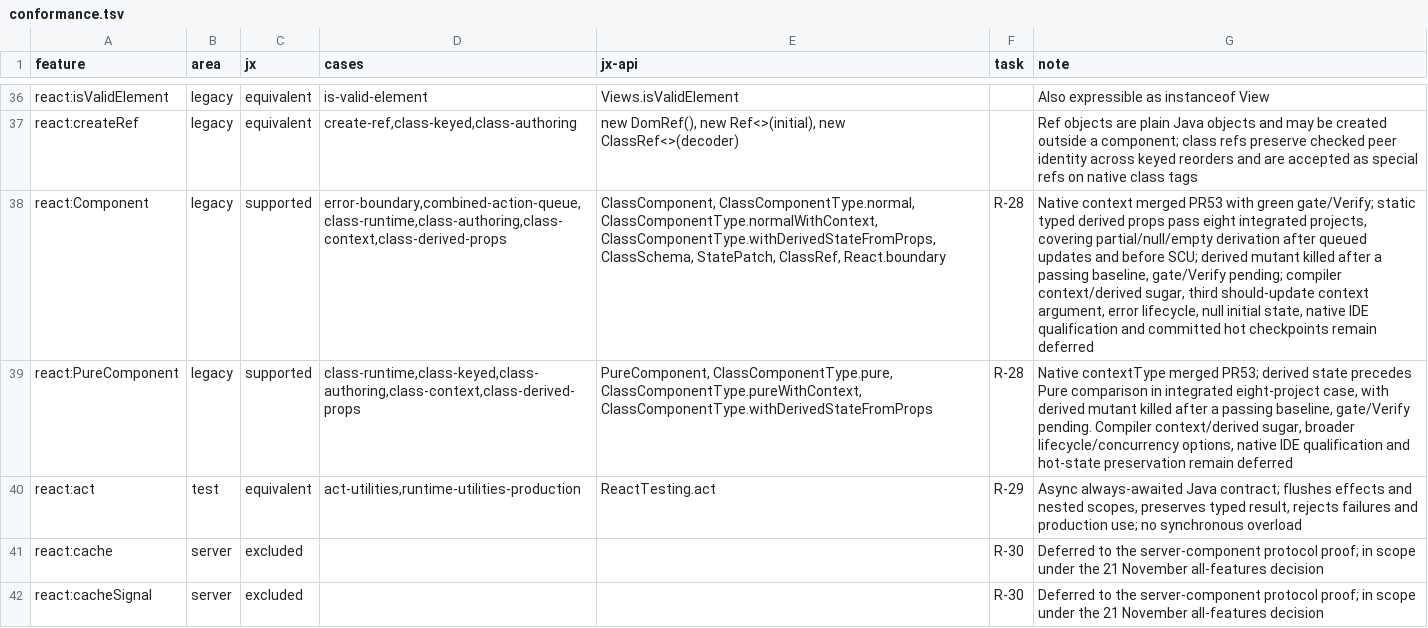
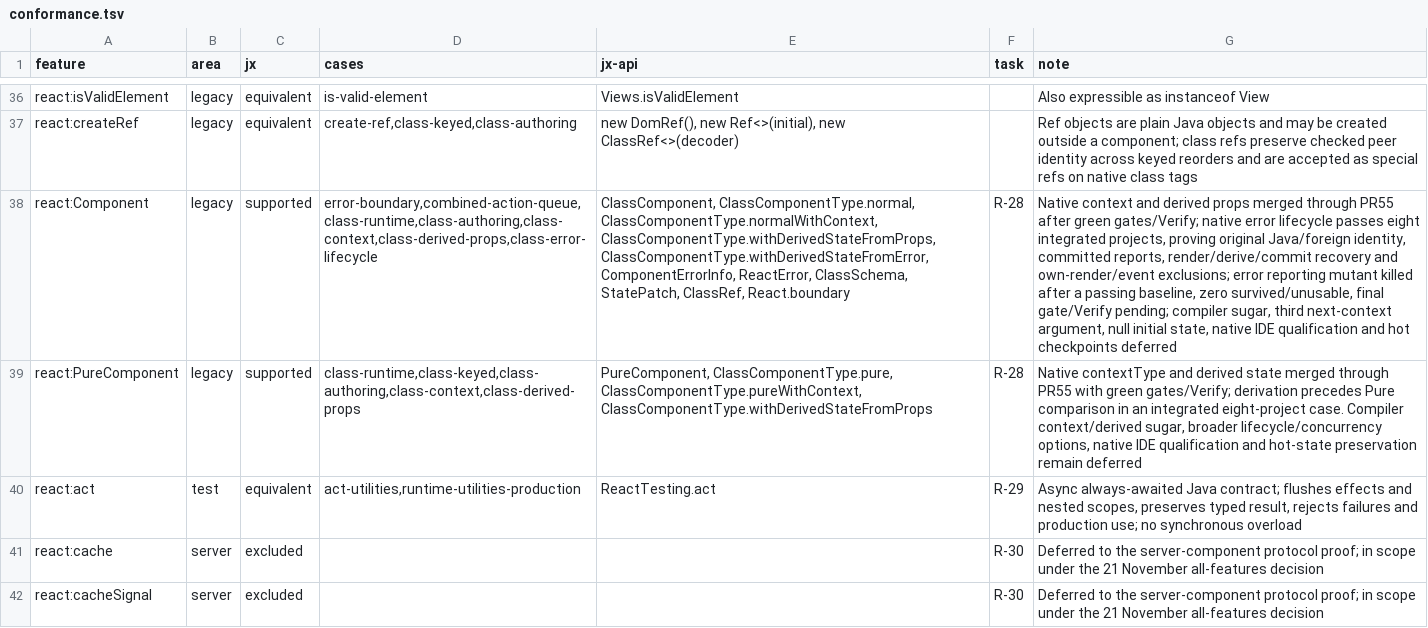
Before and after one commit to lmrrcc/jx, a TSV file: docs/evidence/conformance.tsv, drawn as a sheet; only a part is shown, gaps mark what is left out; the diff names each change by its address in the sheet, - before the commit and + after, or states it on an @@ line.

```diff
--- a/docs/evidence/conformance.tsv
+++ b/docs/evidence/conformance.tsv
-D38 (cases): error-boundary,combined-action-queue,class-runtime,class-authoring,class-context,class-derived-props
+D38 (cases): error-boundary,combined-action-queue,class-runtime,class-authoring,class-context,class-derived-props,class-error-lifecycle
-E38 (jx-api): …ClassComponentType.normalWithContext, ClassComponentType.withDerivedStateFromProps, ClassSchema, StatePatch,…
+E38 (jx-api): …ClassComponentType.normalWithContext, ClassComponentType.withDerivedStateFromProps, ClassComponentType.withDerivedStateFromError, ComponentErrorInfo, ReactError, ClassSchema, StatePatch,…
-G38 (note): Native context merged PR53 with green gate/Verify; static typed derived props pass eight integrated projects, covering partial/null/empty derivation after queued updates and before SCU; derived mutant killed after a passing baseline, gate/Verify pending; compiler context/derived sugar, third should-update context argument, error lifecycle, null initial state, native IDE qualification and committed hot checkpoints remain deferred
+G38 (note): Native context and derived props merged through PR55 after green gates/Verify; native error lifecycle passes eight integrated projects, proving original Java/foreign identity, committed reports, render/derive/commit recovery and own-render/event exclusions; error reporting mutant killed after a passing baseline, zero survived/unusable, final gate/Verify pending; compiler sugar, third next-context argument, null initial state, native IDE qualification and hot checkpoints deferred
-G39 (note): Native contextType merged PR53; derived state precedes Pure comparison in integrated eight-project case, with derived mutant killed after a passing baseline, gate/Verify pending. Compiler context/derived…
+G39 (note): Native contextType and derived state merged through PR55 with green gates/Verify; derivation precedes Pure comparison in an integrated eight-project case. Compiler context/derived…
```
Also changed, not shown: docs/evidence/capabilities.tsv, docs/evidence/conformance-results.tsv, 19 other files.
